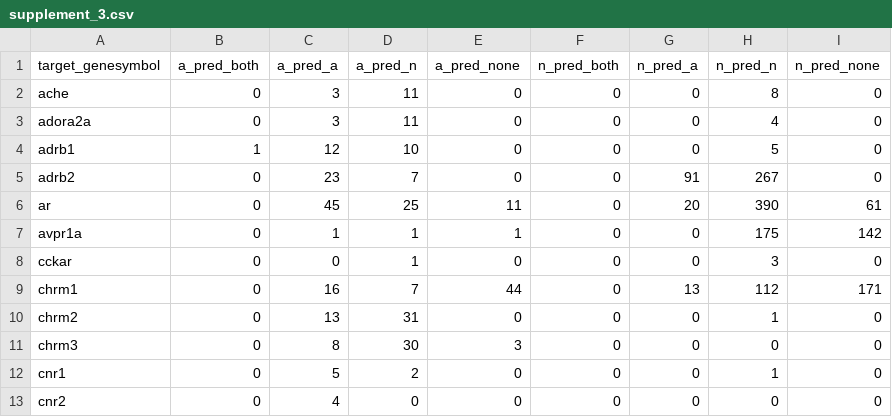
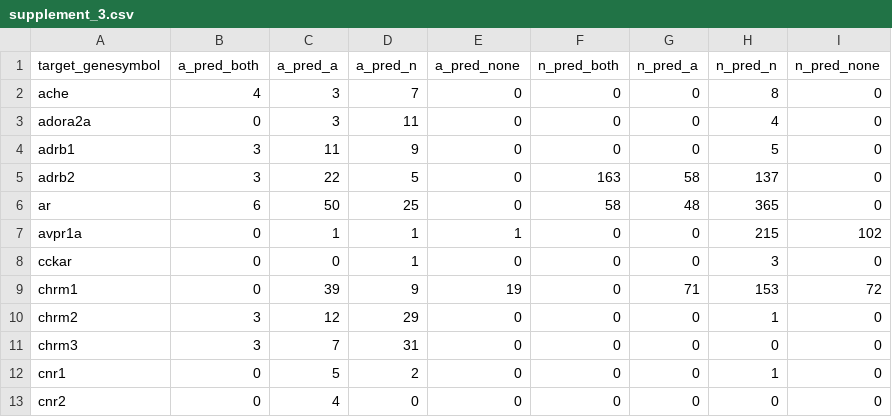
Before and after one commit to pharmbio/ptp-project, a CSV file: manuscript/supplement_3.csv, drawn as a sheet; only a part is shown; the diff covers the shown part only.

Commit message:
Fix problem of same data in supplement 2 and 3

```diff
--- a/manuscript/supplement_3.csv
+++ b/manuscript/supplement_3.csv
@@ -1,12 +1,12 @@
 target_genesymbol,a_pred_both,a_pred_a,a_pred_n,a_pred_none,n_pred_both,n_pred_a,n_pred_n,n_pred_none
-ache,0,3,11,0,0,0,8,0
+ache,4,3,7,0,0,0,8,0
 adora2a,0,3,11,0,0,0,4,0
-adrb1,1,12,10,0,0,0,5,0
-adrb2,0,23,7,0,0,91,267,0
-ar,0,45,25,11,0,20,390,61
-avpr1a,0,1,1,1,0,0,175,142
+adrb1,3,11,9,0,0,0,5,0
+adrb2,3,22,5,0,163,58,137,0
+ar,6,50,25,0,58,48,365,0
+avpr1a,0,1,1,1,0,0,215,102
 cckar,0,0,1,0,0,0,3,0
-chrm1,0,16,7,44,0,13,112,171
-chrm2,0,13,31,0,0,0,1,0
-chrm3,0,8,30,3,0,0,0,0
+chrm1,0,39,9,19,0,71,153,72
+chrm2,3,12,29,0,0,0,1,0
+chrm3,3,7,31,0,0,0,0,0
 cnr1,0,5,2,0,0,0,1,0
```
Also changed, not shown: 88 edited cells elsewhere in this file, 2 other files.
